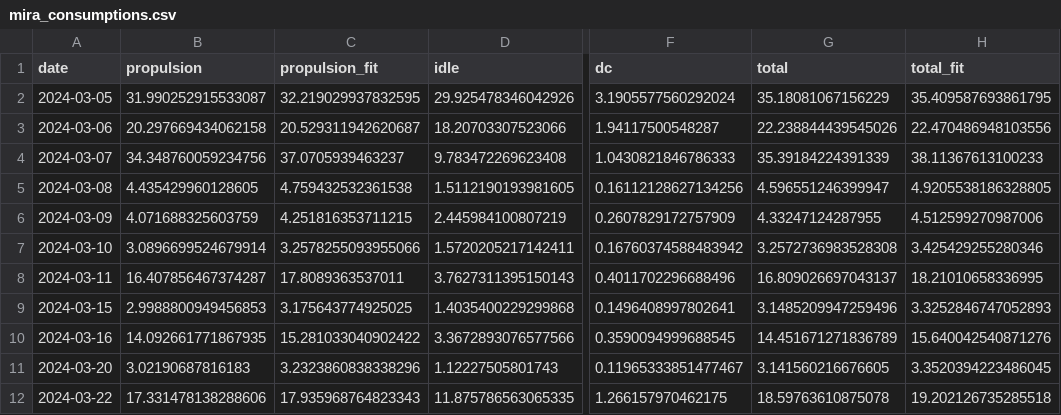
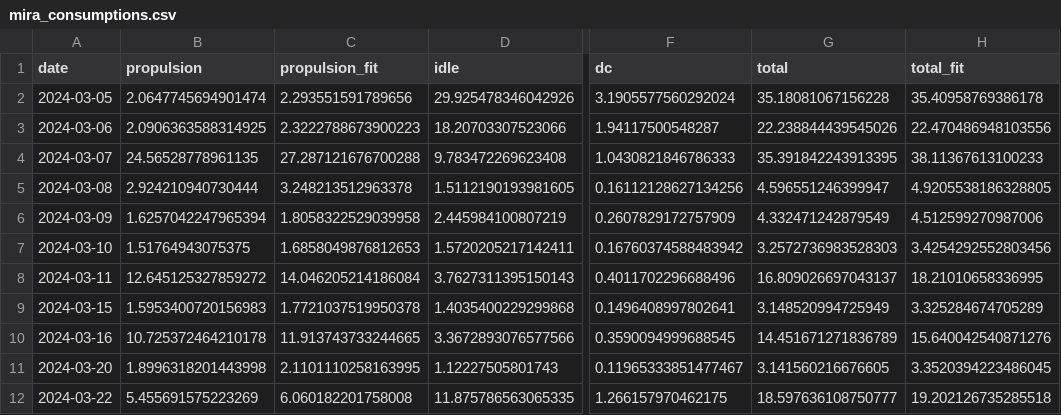
Before and after one commit to arvidsorfeldt/py-fish, a CSV file: mira_consumptions.csv, drawn as a sheet; only a part is shown, gaps mark what is left out; the diff covers the shown part only; the diff names each change by its address in the sheet, - before the commit and + after, or states it on an @@ line.

```diff
--- a/mira_consumptions.csv
+++ b/mira_consumptions.csv
-B2 (propulsion): 31.990252915533087
+B2 (propulsion): 2.0647745694901474
-C2 (propulsion_fit): 32.219029937832595
+C2 (propulsion_fit): 2.293551591789656
-G2 (total): 35.18081067156229
+G2 (total): 35.18081067156228
-H2 (total_fit): 35.409587693861795
+H2 (total_fit): 35.40958769386178
-B3 (propulsion): 20.297669434062158
+B3 (propulsion): 2.0906363588314925
-C3 (propulsion_fit): 20.529311942620687
+C3 (propulsion_fit): 2.3222788673900223
-B4 (propulsion): 34.348760059234756
+B4 (propulsion): 24.56528778961135
-C4 (propulsion_fit): 37.0705939463237
+C4 (propulsion_fit): 27.287121676700288
-G4 (total): 35.39184224391339
+G4 (total): 35.391842243913395
-B5 (propulsion): 4.435429960128605
+B5 (propulsion): 2.924210940730444
-C5 (propulsion_fit): 4.759432532361538
+C5 (propulsion_fit): 3.248213512963378
-B6 (propulsion): 4.071688325603759
+B6 (propulsion): 1.6257042247965394
-C6 (propulsion_fit): 4.251816353711215
+C6 (propulsion_fit): 1.8058322529039958
-G6 (total): 4.33247124287955
+G6 (total): 4.332471242879549
-B7 (propulsion): 3.0896699524679914
+B7 (propulsion): 1.51764943075375
-C7 (propulsion_fit): 3.2578255093955066
+C7 (propulsion_fit): 1.6858049876812653
-G7 (total): 3.2572736983528308
+G7 (total): 3.2572736983528303
-H7 (total_fit): 3.425429255280346
+H7 (total_fit): 3.4254292552803456
-B8 (propulsion): 16.407856467374287
+B8 (propulsion): 12.645125327859272
-C8 (propulsion_fit): 17.8089363537011
+C8 (propulsion_fit): 14.046205214186084
-B9 (propulsion): 2.9988800949456853
+B9 (propulsion): 1.5953400720156983
-C9 (propulsion_fit): 3.175643774925025
+C9 (propulsion_fit): 1.7721037519950378
-G9 (total): 3.1485209947259496
+G9 (total): 3.148520994725949
-H9 (total_fit): 3.3252846747052893
+H9 (total_fit): 3.325284674705289
-B10 (propulsion): 14.092661771867935
+B10 (propulsion): 10.725372464210178
-C10 (propulsion_fit): 15.281033040902422
+C10 (propulsion_fit): 11.913743733244665
-B11 (propulsion): 3.02190687816183
+B11 (propulsion): 1.8996318201443998
-C11 (propulsion_fit): 3.2323860838338296
+C11 (propulsion_fit): 2.1101110258163995
-B12 (propulsion): 17.331478138288606
+B12 (propulsion): 5.455691575223269
-C12 (propulsion_fit): 17.935968764823343
+C12 (propulsion_fit): 6.060182201758008
-G12 (total): 18.59763610875078
+G12 (total): 18.597636108750777
```
Also changed, not shown: 35 edited cells elsewhere in this file, mira_consumptions_fishing.csv, 3 other files.
